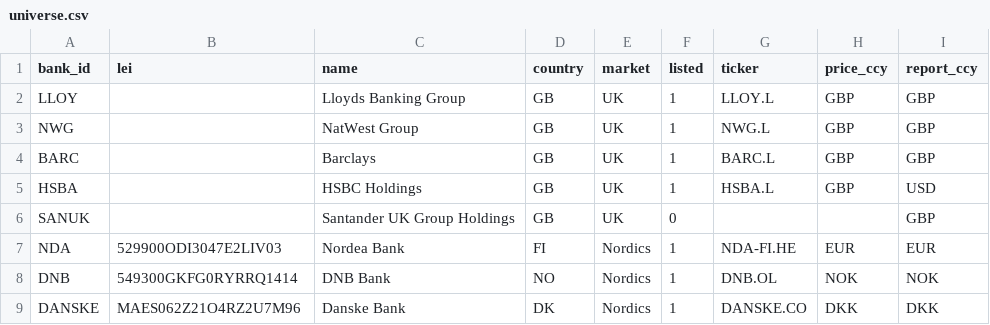
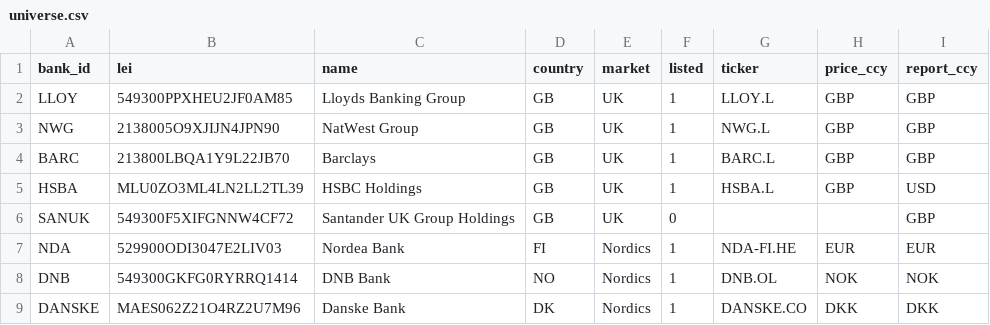
Before and after one commit to uty101/Bank-Performance-Benchmarking, a CSV file: data/manual/universe.csv, drawn as a sheet; only a part is shown.

```diff
--- a/data/manual/universe.csv
+++ b/data/manual/universe.csv
@@ -1,7 +1,7 @@
 bank_id,lei,name,country,market,listed,ticker,price_ccy,report_ccy
-LLOY,,Lloyds Banking Group,GB,UK,1,LLOY.L,GBP,GBP
-NWG,,NatWest Group,GB,UK,1,NWG.L,GBP,GBP
-BARC,,Barclays,GB,UK,1,BARC.L,GBP,GBP
-HSBA,,HSBC Holdings,GB,UK,1,HSBA.L,GBP,USD
-SANUK,,Santander UK Group Holdings,GB,UK,0,,,GBP
+LLOY,549300PPXHEU2JF0AM85,Lloyds Banking Group,GB,UK,1,LLOY.L,GBP,GBP
+NWG,2138005O9XJIJN4JPN90,NatWest Group,GB,UK,1,NWG.L,GBP,GBP
+BARC,213800LBQA1Y9L22JB70,Barclays,GB,UK,1,BARC.L,GBP,GBP
+HSBA,MLU0ZO3ML4LN2LL2TL39,HSBC Holdings,GB,UK,1,HSBA.L,GBP,USD
+SANUK,549300F5XIFGNNW4CF72,Santander UK Group Holdings,GB,UK,0,,,GBP
 NDA,529900ODI3047E2LIV03,Nordea Bank,FI,Nordics,1,NDA-FI.HE,EUR,EUR
```
Also changed, not shown: 34 other files.
